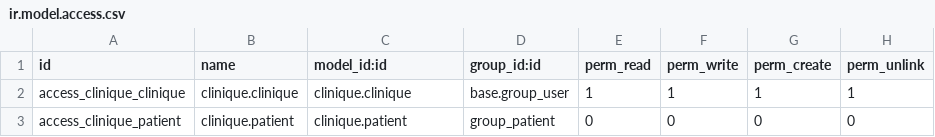
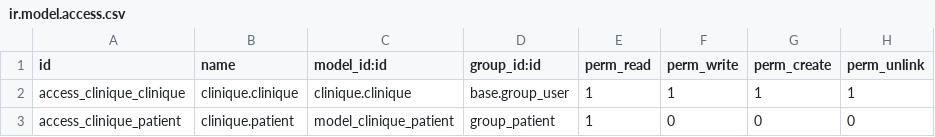
Before and after one commit to YASSlNE/OdooCustomModules, a CSV file: clinique/security/ir.model.access.csv, drawn as a sheet.

Commit message:
overrided write and create methods and added a Annulé state and a security group

```diff
--- a/clinique/security/ir.model.access.csv
+++ b/clinique/security/ir.model.access.csv
@@ -2,2 +2,2 @@ id,name,model_id:id,group_id:id,perm_read,perm_write,perm_create,perm_unlink
 access_clinique_clinique,clinique.clinique,clinique.clinique,base.group_user,1,1,1,1
-access_clinique_patient,clinique.patient,clinique.patient,group_patient,0,0,0,0
+access_clinique_patient,clinique.patient,model_clinique_patient,group_patient,1,0,0,0
```
Also changed, not shown: 4 other files.
